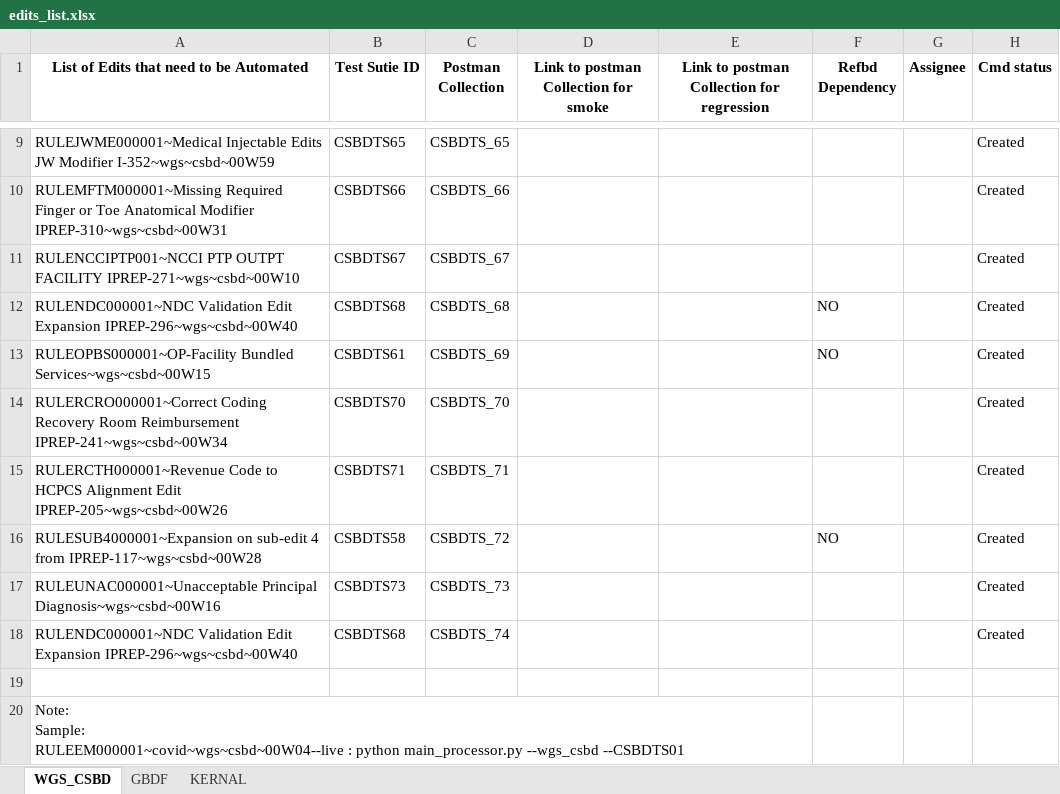
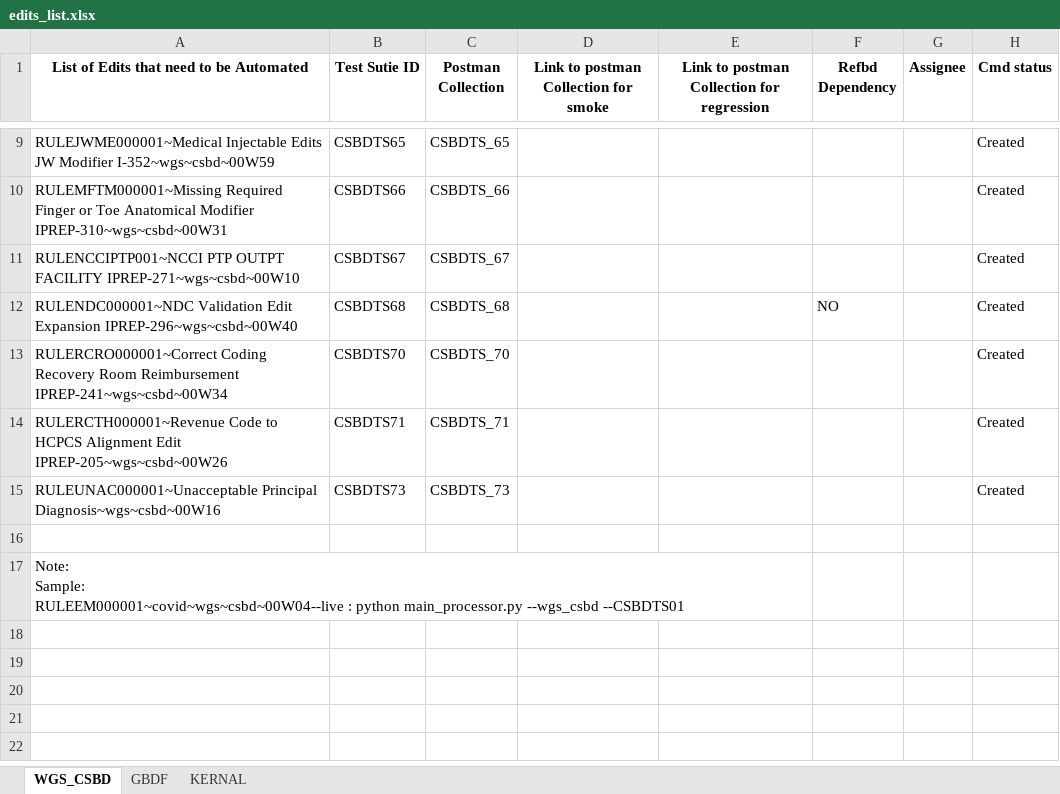
Before and after one commit to vishnupriyancode/renaming_files, an Excel workbook: edits_list.xlsx, sheet WGS_CSBD, drawn as a sheet; only a part is shown, gaps mark what is left out; values as stored, in another font and other column widths than the file's, no borders; the diff names each change by its address in the sheet, - before the commit and + after, or states it on an @@ line.

```diff
--- a/edits_list.xlsx (sheet WGS_CSBD)
+++ b/edits_list.xlsx (sheet WGS_CSBD)
-row 13: RULEOPBS000001~OP-Facility Bundled Services~wgs~csbd~00W15 | CSBDTS61 | CSBDTS_69 |  |  | NO |  | Created
-row 16: RULESUB4000001~Expansion on sub-edit 4 from IPREP-117~wgs~csbd~00W28 | CSBDTS58 | CSBDTS_72 |  |  | NO |  | Created
-row 18: RULENDC000001~NDC Validation Edit Expansion IPREP-296~wgs~csbd~00W40 | CSBDTS68 | CSBDTS_74 |  |  |  |  | Created
```
Also changed, not shown: sheet GBDF, 54 other files.
